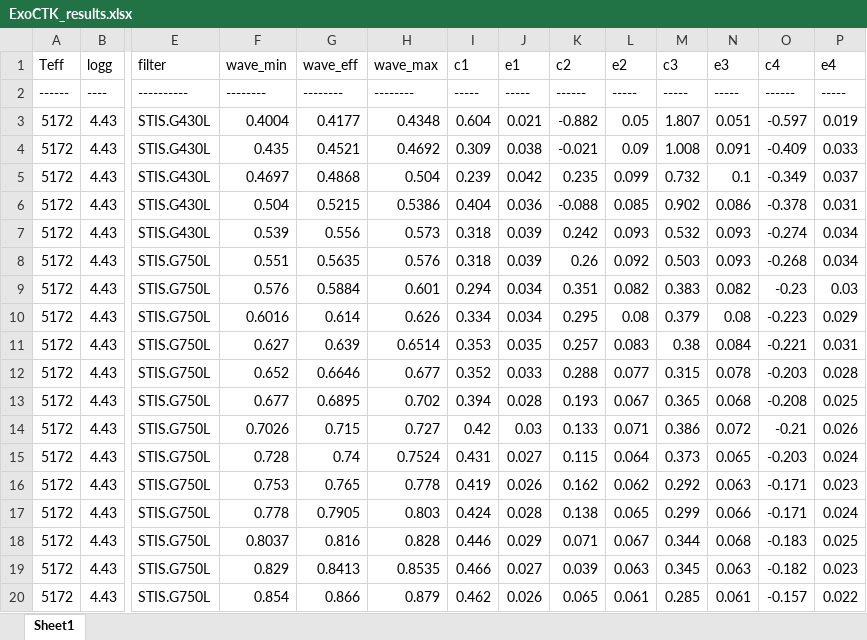
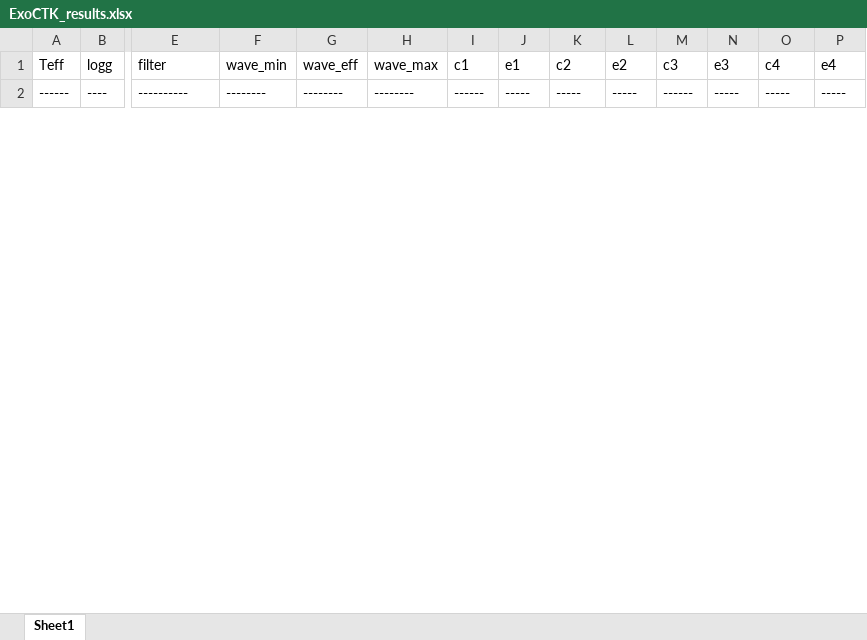
Before and after one commit to ViktorSumida/ECLIPSE-X-lambda, an Excel workbook: ExoCTK_results.xlsx, sheet Sheet1, drawn as a sheet; only a part is shown, gaps mark what is left out; values as stored, in another font and other column widths than the file's, no borders; removed rows and columns are numbered as before the commit, all else as after; rows hold the shown columns only; the diff covers the shown part only; the diff names each change by its address in the sheet, - before the commit and + after, or states it on an @@ line.

```diff
--- a/ExoCTK_results.xlsx (sheet Sheet1)
+++ b/ExoCTK_results.xlsx (sheet Sheet1)
-I2 (c1): -----
+I2 (c1): ------
-K2 (c2): ------
+K2 (c2): -----
-M2 (c3): -----
+M2 (c3): ------
-O2 (c4): ------
+O2 (c4): -----
-row 3: 5172 | 4.43 | STIS.G430L | 0.4004 | 0.4177 | 0.4348 | 0.604 | 0.021 | -0.882 | 0.05 | 1.807 | 0.051 | -0.597 | 0.019
-row 4: 5172 | 4.43 | STIS.G430L | 0.435 | 0.4521 | 0.4692 | 0.309 | 0.038 | -0.021 | 0.09 | 1.008 | 0.091 | -0.409 | 0.033
-row 5: 5172 | 4.43 | STIS.G430L | 0.4697 | 0.4868 | 0.504 | 0.239 | 0.042 | 0.235 | 0.099 | 0.732 | 0.1 | -0.349 | 0.037
-row 6: 5172 | 4.43 | STIS.G430L | 0.504 | 0.5215 | 0.5386 | 0.404 | 0.036 | -0.088 | 0.085 | 0.902 | 0.086 | -0.378 | 0.031
-row 7: 5172 | 4.43 | STIS.G430L | 0.539 | 0.556 | 0.573 | 0.318 | 0.039 | 0.242 | 0.093 | 0.532 | 0.093 | -0.274 | 0.034
-row 8: 5172 | 4.43 | STIS.G750L | 0.551 | 0.5635 | 0.576 | 0.318 | 0.039 | 0.26 | 0.092 | 0.503 | 0.093 | -0.268 | 0.034
-row 9: 5172 | 4.43 | STIS.G750L | 0.576 | 0.5884 | 0.601 | 0.294 | 0.034 | 0.351 | 0.082 | 0.383 | 0.082 | -0.23 | 0.03
-row 10: 5172 | 4.43 | STIS.G750L | 0.6016 | 0.614 | 0.626 | 0.334 | 0.034 | 0.295 | 0.08 | 0.379 | 0.08 | -0.223 | 0.029
-row 11: 5172 | 4.43 | STIS.G750L | 0.627 | 0.639 | 0.6514 | 0.353 | 0.035 | 0.257 | 0.083 | 0.38 | 0.084 | -0.221 | 0.031
-row 12: 5172 | 4.43 | STIS.G750L | 0.652 | 0.6646 | 0.677 | 0.352 | 0.033 | 0.288 | 0.077 | 0.315 | 0.078 | -0.203 | 0.028
-row 13: 5172 | 4.43 | STIS.G750L | 0.677 | 0.6895 | 0.702 | 0.394 | 0.028 | 0.193 | 0.067 | 0.365 | 0.068 | -0.208 | 0.025
-row 14: 5172 | 4.43 | STIS.G750L | 0.7026 | 0.715 | 0.727 | 0.42 | 0.03 | 0.133 | 0.071 | 0.386 | 0.072 | -0.21 | 0.026
-row 15: 5172 | 4.43 | STIS.G750L | 0.728 | 0.74 | 0.7524 | 0.431 | 0.027 | 0.115 | 0.064 | 0.373 | 0.065 | -0.203 | 0.024
-row 16: 5172 | 4.43 | STIS.G750L | 0.753 | 0.765 | 0.778 | 0.419 | 0.026 | 0.162 | 0.062 | 0.292 | 0.063 | -0.171 | 0.023
-row 17: 5172 | 4.43 | STIS.G750L | 0.778 | 0.7905 | 0.803 | 0.424 | 0.028 | 0.138 | 0.065 | 0.299 | 0.066 | -0.171 | 0.024
-row 18: 5172 | 4.43 | STIS.G750L | 0.8037 | 0.816 | 0.828 | 0.446 | 0.029 | 0.071 | 0.067 | 0.344 | 0.068 | -0.183 | 0.025
-row 19: 5172 | 4.43 | STIS.G750L | 0.829 | 0.8413 | 0.8535 | 0.466 | 0.027 | 0.039 | 0.063 | 0.345 | 0.063 | -0.182 | 0.023
-row 20: 5172 | 4.43 | STIS.G750L | 0.854 | 0.866 | 0.879 | 0.462 | 0.026 | 0.065 | 0.061 | 0.285 | 0.061 | -0.157 | 0.022
```
Also changed, not shown: 37 added rows and 21 removed rows elsewhere in this sheet, Exoplanets/WASP74b/ExoCTK_results.xlsx, Exoplanets/WASP74b/Parâmetros.xlsx, 20 other files.
